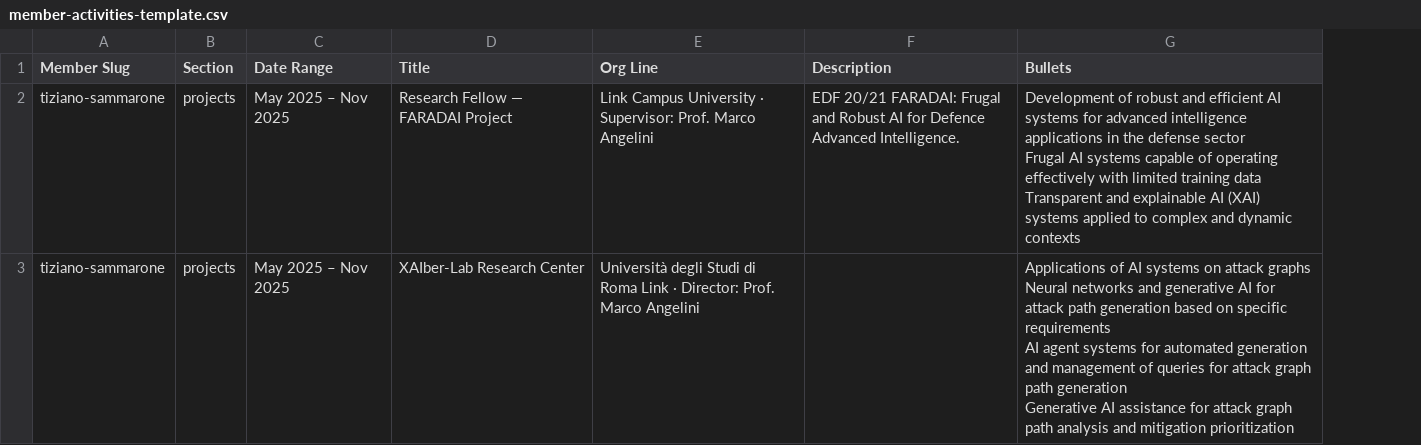
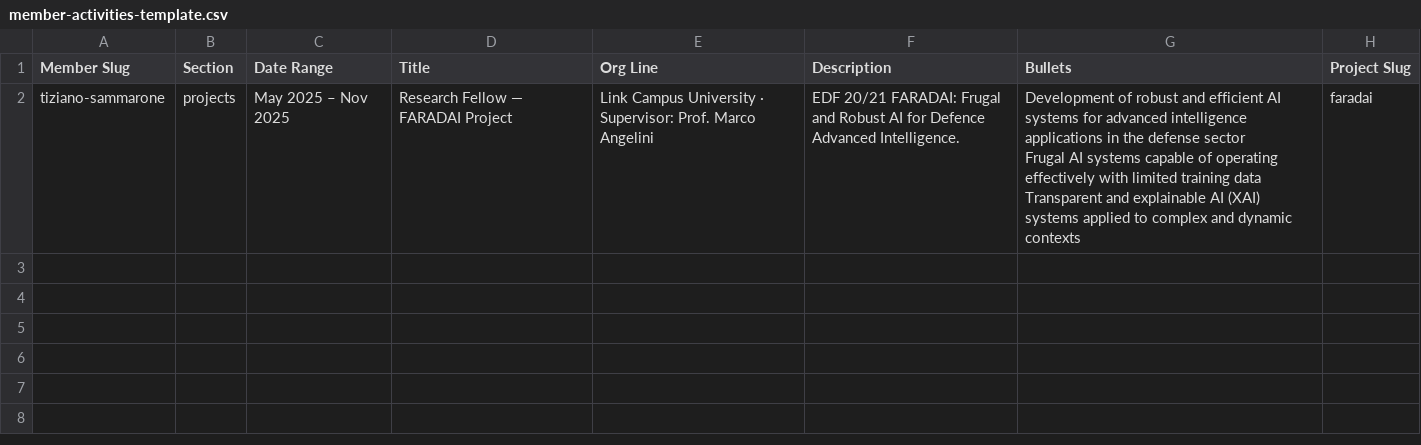
Before and after one commit to XAIber-lab/xaiber-lab.github.io, a CSV file: member-activities-template.csv, drawn as a sheet; removed rows and columns are numbered as before the commit, all else as after; ↵ is a line break in a cell; the diff names each change by its address in the sheet, - before the commit and + after, or states it on an @@ line.

```diff
--- a/member-activities-template.csv
+++ b/member-activities-template.csv
+column H (Project Slug), row 2: faradai
-row 3: tiziano-sammarone | projects | May 2025 – Nov 2025 | XAIber-Lab Research Center | Università degli Studi di Roma Link · Director: Prof. Marco Angelini |  | Applications of AI systems on attack graphs ↵ Neural networks and generative AI for attack path generation based on specific requirements ↵ AI agent systems for automated generation and management of queries for attack graph path generation ↵ Generative AI assistance for attack graph path analysis and mitigation prioritization
```
Also changed, not shown: 9 other files.
